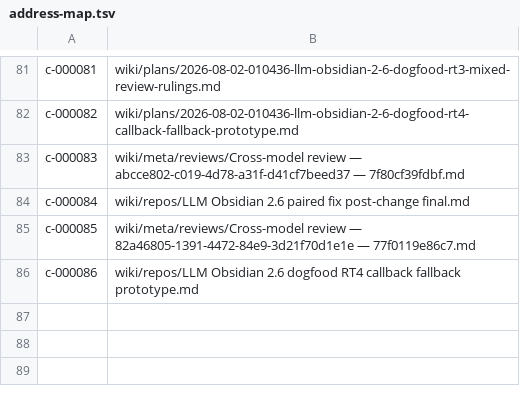
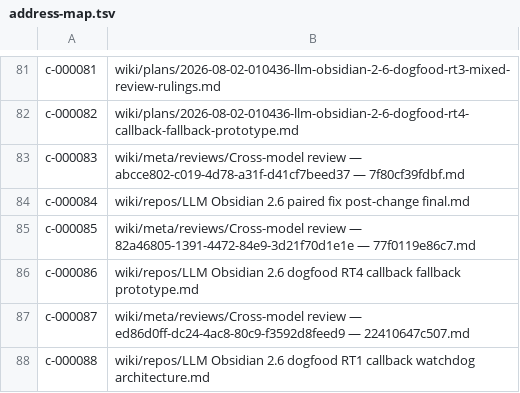
Before and after one commit to zerg-su/llm-obsidian, a TSV file: .vault-meta/address-map.tsv, drawn as a sheet; only a part is shown, gaps mark what is left out.

Commit message:
docs: preserve RT1 dogfood evidence

```diff
--- a/.vault-meta/address-map.tsv
+++ b/.vault-meta/address-map.tsv
@@ -86 +86,3 @@ c-000085	wiki/meta/reviews/Cross-model review — 82a46805-1391-4472-84e9-3d21f7
 c-000086	wiki/repos/LLM Obsidian 2.6 dogfood RT4 callback fallback prototype.md
+c-000087	wiki/meta/reviews/Cross-model review — ed86d0ff-dc24-4ac8-80c9-f3592d8feed9 — 22410647c507.md
+c-000088	wiki/repos/LLM Obsidian 2.6 dogfood RT1 callback watchdog architecture.md
```
Also changed, not shown: 10 other files.
